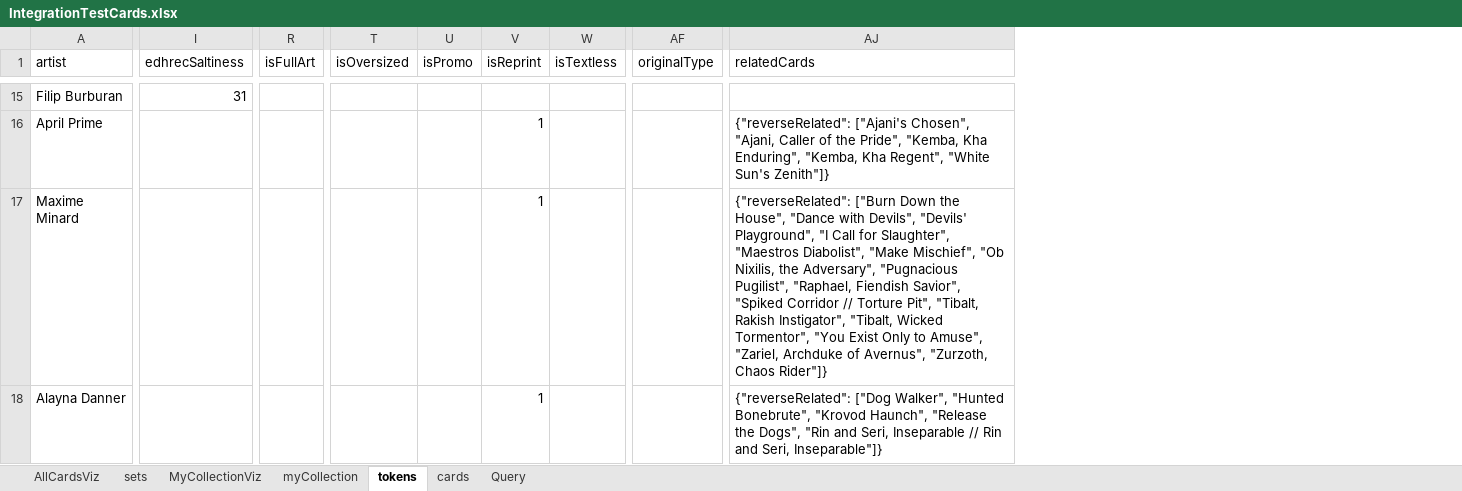
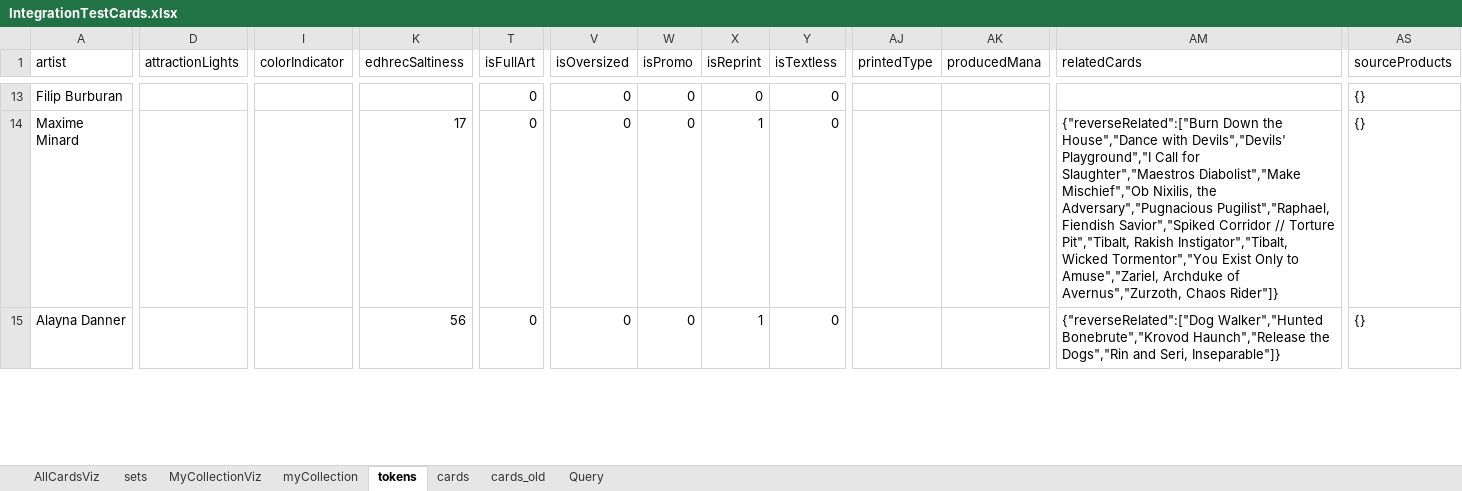
Before and after one commit to PsykoFant/CollectaMundo, an Excel workbook: CollectaMundo.Tests/TestResources/IntegrationTestCards.xlsx, sheet tokens, drawn as a sheet; only a part is shown, gaps mark what is left out; values as stored, in another font and other column widths than the file's, no borders; table styles not drawn; removed rows and columns are numbered as before the commit, all else as after; rows hold the shown columns only; the diff covers the shown part only; the diff names each change by its address in the sheet, - before the commit and + after, or states it on an @@ line.

```diff
--- a/CollectaMundo.Tests/TestResources/IntegrationTestCards.xlsx (sheet tokens)
+++ b/CollectaMundo.Tests/TestResources/IntegrationTestCards.xlsx (sheet tokens)
+sheet tab: cards_old
+column D (attractionLights), empty
+column I (colorIndicator), empty
-column AF (originalType), empty
+column AJ (printedType), empty
+column AK (producedMana), empty
+column AS (sourceProducts), rows 13-15: all {}
-K13 (edhrecSaltiness): 31
+K13 (edhrecSaltiness): (empty)
-T13 (isFullArt): (empty)
+T13 (isFullArt): 0
-V13 (isOversized): (empty)
+V13 (isOversized): 0
-W13 (isPromo): (empty)
+W13 (isPromo): 0
-X13 (isReprint): (empty)
+X13 (isReprint): 0
-Y13 (isTextless): (empty)
+Y13 (isTextless): 0
-row 16: April Prime |  |  |  |  | 1 |  |  | {"reverseRelated": ["Ajani's Chosen", "Ajani, Caller of the Pride", "Kemba, Kha Enduring", "Kemba, Kha Regent", "White Sun's Zenith"]}
-K14 (edhrecSaltiness): (empty)
+K14 (edhrecSaltiness): 17
-T14:T15 (isFullArt): (empty)
+T14:T15 (isFullArt): 0
-V14:V15 (isOversized): (empty)
+V14:V15 (isOversized): 0
-W14:W15 (isPromo): (empty)
+W14:W15 (isPromo): 0
-Y14:Y15 (isTextless): (empty)
+Y14:Y15 (isTextless): 0
-AM14 (relatedCards): {"reverseRelated": ["Burn Down the House", "Dance with Devils", "Devils' Playground", "I Call for Slaughter", "Maestros Diabolist", "Make Mischief", "Ob Nixilis, the Adversary", "Pugnacious Pugilist", "Raphael, Fiendish Savior", "Spiked Corridor // Torture Pit", "Tibalt, Rakish Instigator", "Tibalt, Wicked Tormentor", "You Exist Only to Amuse", "Zariel, Archduke of Avernus", "Zurzoth, Chaos Rider"]}
+AM14 (relatedCards): {"reverseRelated":["Burn Down the House","Dance with Devils","Devils' Playground","I Call for Slaughter","Maestros Diabolist","Make Mischief","Ob Nixilis, the Adversary","Pugnacious Pugilist","Raphael, Fiendish Savior","Spiked Corridor // Torture Pit","Tibalt, Rakish Instigator","Tibalt, Wicked Tormentor","You Exist Only to Amuse","Zariel, Archduke of Avernus","Zurzoth, Chaos Rider"]}
-K15 (edhrecSaltiness): (empty)
+K15 (edhrecSaltiness): 56
-AM15 (relatedCards): {"reverseRelated": ["Dog Walker", "Hunted Bonebrute", "Krovod Haunch", "Release the Dogs", "Rin and Seri, Inseparable // Rin and Seri,…
+AM15 (relatedCards): {"reverseRelated":["Dog Walker","Hunted Bonebrute","Krovod Haunch","Release the Dogs","Rin and Seri,…
```
Also changed, not shown: 2 removed rows and 93 edited cells elsewhere in this sheet, sheet cards, sheet AllCardsViz, sheet sets, sheet MyCollectionViz, sheet Query, formulas that keep their value, 1 other file.
